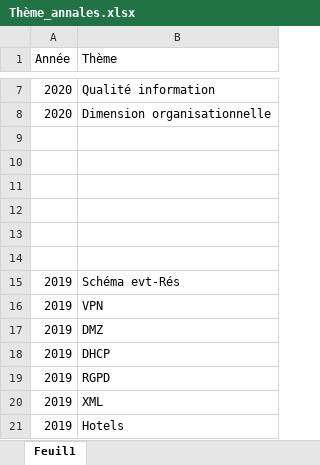
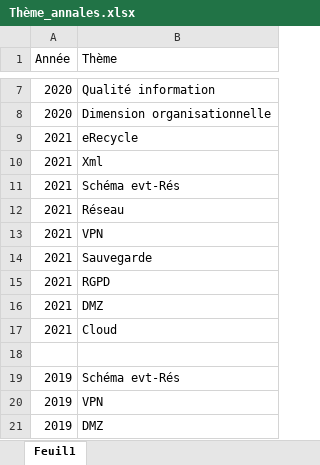
Before and after one commit to fxpar/dcg-ue8, an Excel workbook: annales/Thème_annales.xlsx, sheet Feuil1, drawn as a sheet; only a part is shown, gaps mark what is left out; the shorter side is filled out with more unchanged rows; values as stored, in another font and other column widths than the file's, no borders; the diff names each change by its address in the sheet, - before the commit and + after, or states it on an @@ line.

Commit message:
Annale 2021

```diff
--- a/annales/Thème_annales.xlsx (sheet Feuil1)
+++ b/annales/Thème_annales.xlsx (sheet Feuil1)
-row 9: (empty)
+row 9: 2021 | eRecycle
-row 10: (empty)
+row 10: 2021 | Xml
-row 11: (empty)
+row 11: 2021 | Schéma evt-Rés
-row 12: (empty)
+row 12: 2021 | Réseau
-row 13: (empty)
+row 13: 2021 | VPN
+row 14: 2021 | Sauvegarde
+row 15: 2021 | RGPD
+row 16: 2021 | DMZ
+row 17: 2021 | Cloud
```
Also changed, not shown: 7 other files.
